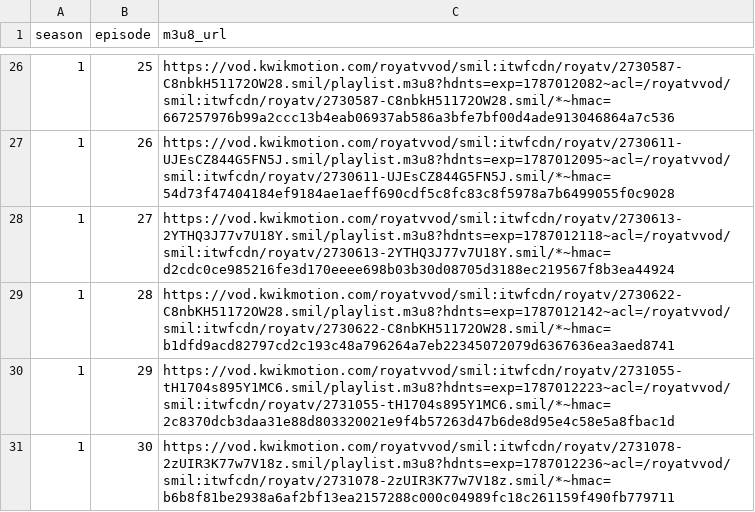
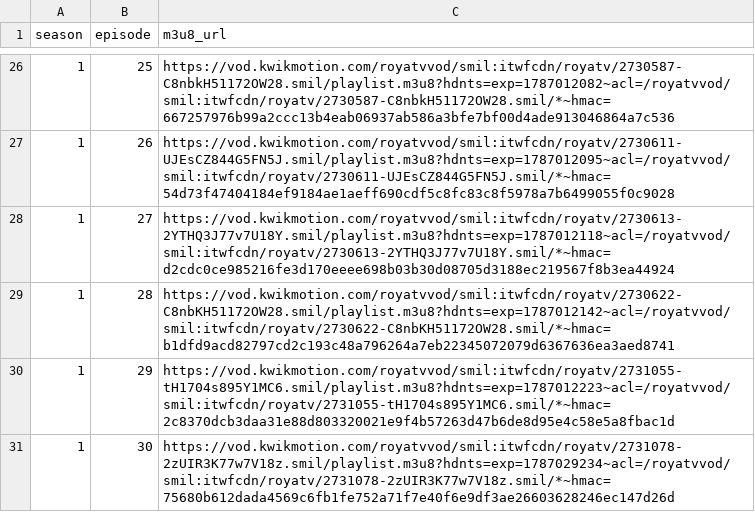
Before and after one commit to saif170706-bit/mit-jordan-tv, a CSV file: nasamat_s1_sources.csv, drawn as a sheet; only a part is shown, gaps mark what is left out.

Commit message:
Update URL for entry 2731078 in sources CSV

```diff
--- a/nasamat_s1_sources.csv
+++ b/nasamat_s1_sources.csv
@@ -30,2 +30,2 @@ season,episode,m3u8_url
 1,29,"https://vod.kwikmotion.com/royatvvod/smil:itwfcdn/royatv/2731055-tH1704s895Y1MC6.smil/playlist.m3u8?hdnts=exp=1787012223~acl=/royatvvod/smil:itwfcdn/royatv/2731055-tH1704s895Y1MC6.smil/*~hmac=2c8370dcb3daa31e88d803320021e9f4b57263d47b6de8d95e4c58e5a8fbac1d"
-1,30,"https://vod.kwikmotion.com/royatvvod/smil:itwfcdn/royatv/2731078-2zUIR3K77w7V18z.smil/playlist.m3u8?hdnts=exp=1787012236~acl=/royatvvod/smil:itwfcdn/royatv/2731078-2zUIR3K77w7V18z.smil/*~hmac=b6b8f81be2938a6af2bf13ea2157288c000c04989fc18c261159f490fb779711"
+1,30,"https://vod.kwikmotion.com/royatvvod/smil:itwfcdn/royatv/2731078-2zUIR3K77w7V18z.smil/playlist.m3u8?hdnts=exp=1787029234~acl=/royatvvod/smil:itwfcdn/royatv/2731078-2zUIR3K77w7V18z.smil/*~hmac=75680b612dada4569c6fb1fe752a71f7e40f6e9df3ae26603628246ec147d26d"
```
